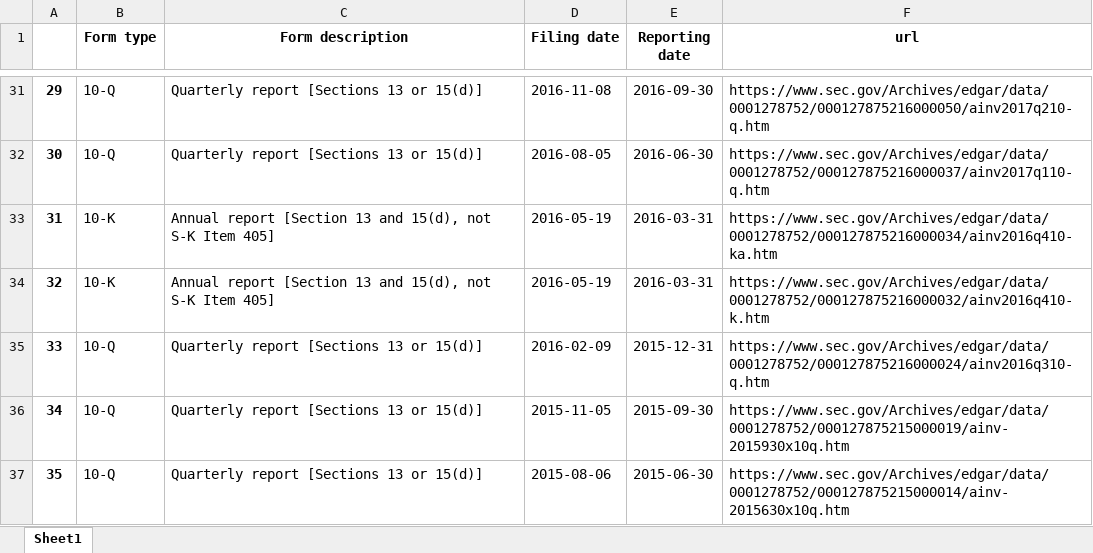
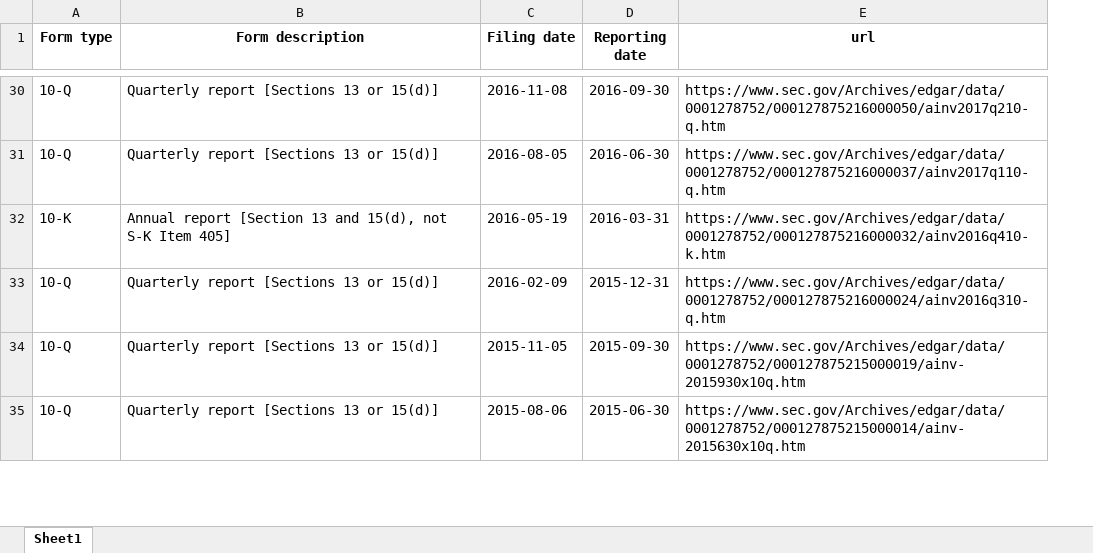
Before and after one commit to fuadh246/BDC_RA, an Excel workbook: MFIC/MFIC__sec_filing_links.xlsx, sheet Sheet1, drawn as a sheet; only a part is shown, gaps mark what is left out; values as stored, in another font and other column widths than the file's, no borders; the diff covers the shown part only; the diff names each change by its address in the sheet, - before the commit and + after, or states it on an @@ line.

```diff
--- a/MFIC/MFIC__sec_filing_links.xlsx (sheet Sheet1)
+++ b/MFIC/MFIC__sec_filing_links.xlsx (sheet Sheet1)
-column A, rows 31-32: 29 | 30; rows 34-37: 32 | 33 | 34 | 35
-row 33: 31 | 10-K | Annual report [Section 13 and 15(d), not S-K Item 405] | 2016-05-19 | 2016-03-31 | https://www.sec.gov/Archives/edgar/data/0001278752/000127875216000034/ainv2016q410-ka.htm
```
Also changed, not shown: 3 removed rows, 5 edited cells and cell formats elsewhere in this sheet, 4 other files.
